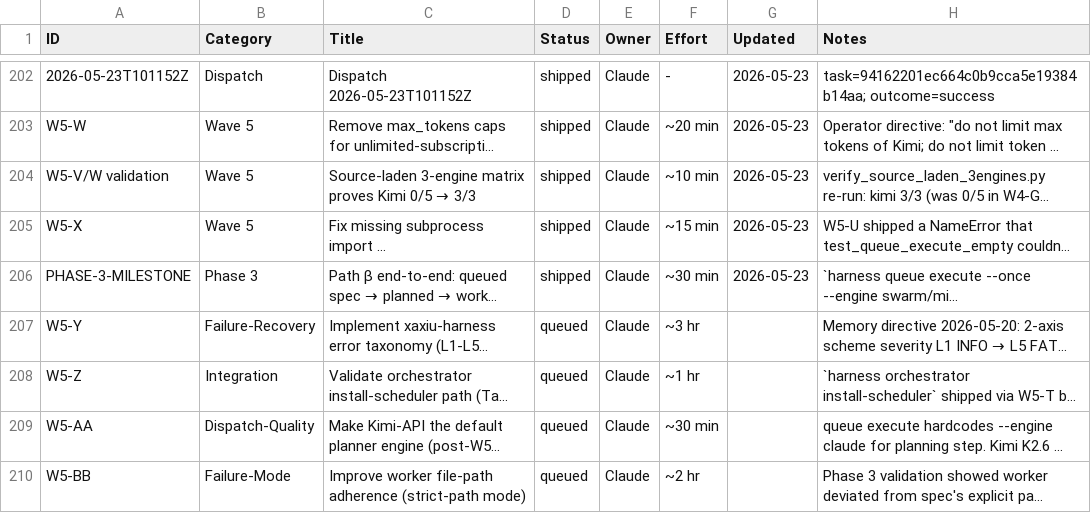
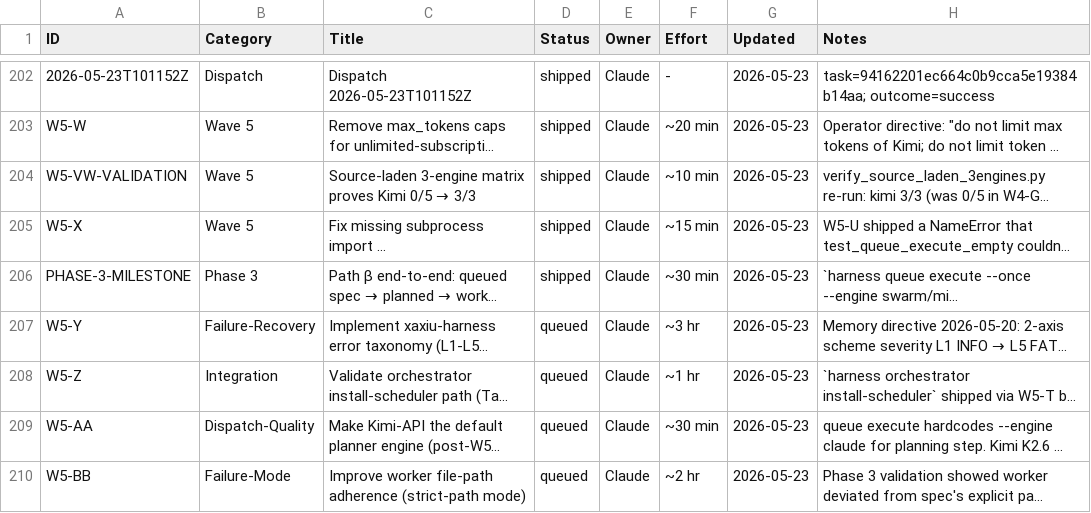
Before and after one commit to xaxiuegg/xaxiu-harness, a CSV file: coord/STATUS.csv, drawn as a sheet; only a part is shown, gaps mark what is left out; long unchanged cells end in …; the diff names each change by its address in the sheet, - before the commit and + after, or states it on an @@ line.

```diff
--- a/coord/STATUS.csv
+++ b/coord/STATUS.csv
-A204 (ID): W5-V/W validation
+A204 (ID): W5-VW-VALIDATION
-G207:G210 (Updated): (empty)
+G207:G210 (Updated): 2026-05-23
```
Also changed, not shown: 3 other files.
